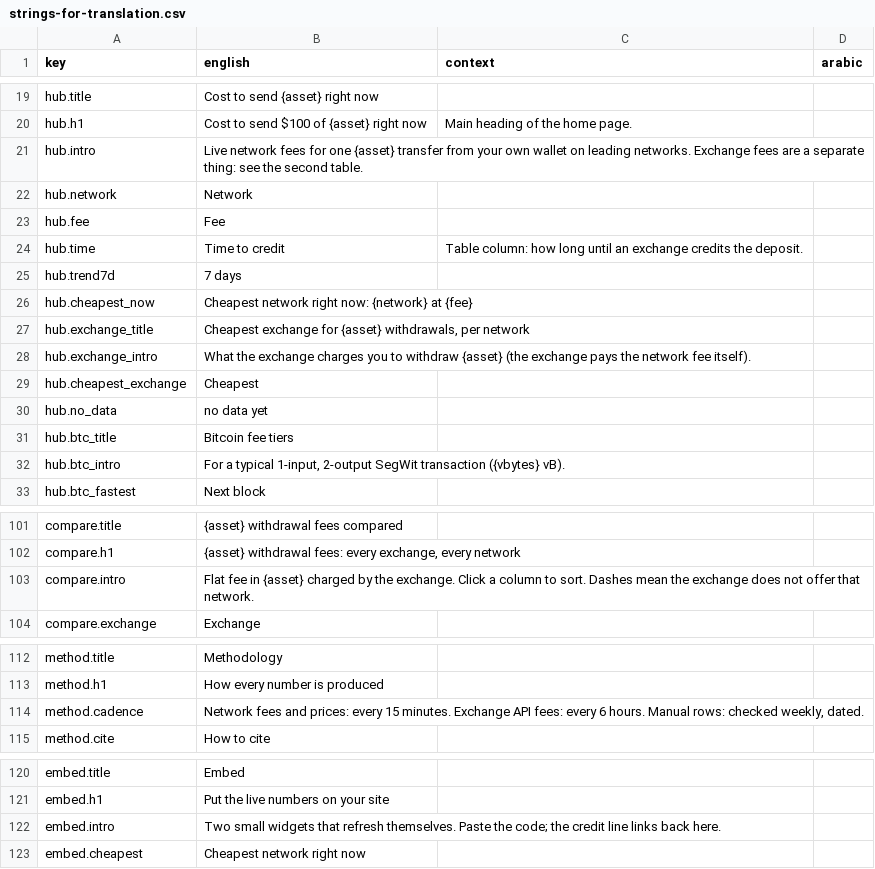
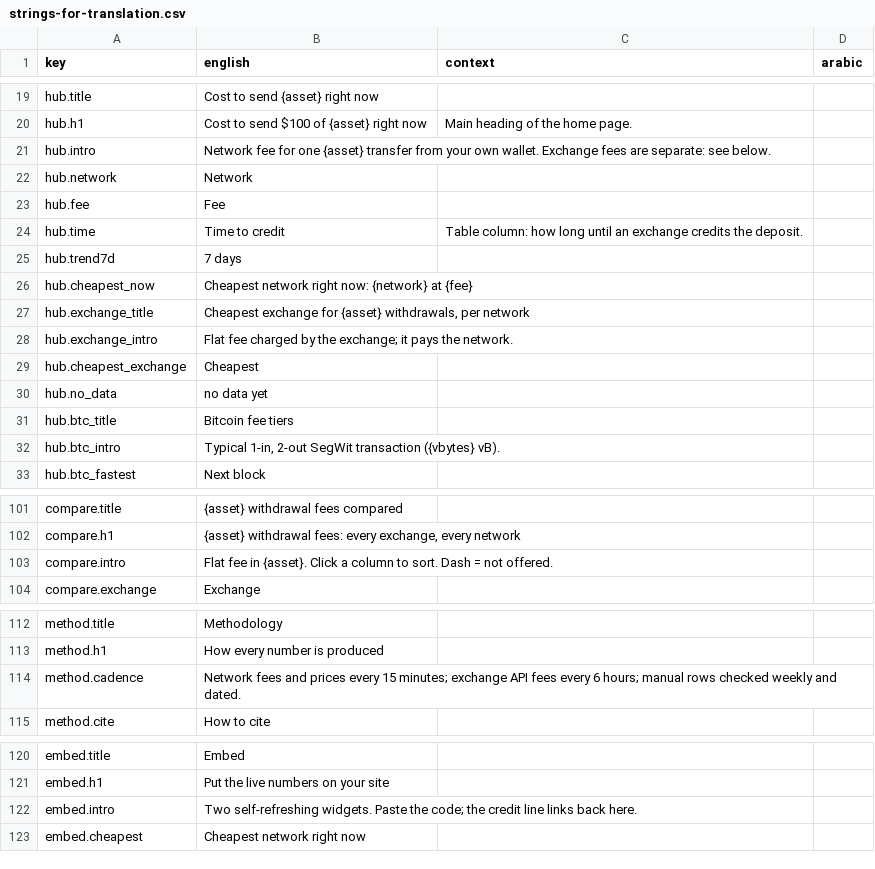
Before and after one commit to maresfield-cmyk/gcrypto, a CSV file: docs/strings-for-translation.csv, drawn as a sheet; only a part is shown, gaps mark what is left out; the diff covers the shown part only.

```diff
--- a/docs/strings-for-translation.csv
+++ b/docs/strings-for-translation.csv
@@ -20,3 +20,3 @@ key,english,context,arabic
 "hub.h1","Cost to send $100 of {asset} right now","Main heading of the home page.",""
-"hub.intro","Live network fees for one {asset} transfer from your own wallet on leading networks. Exchange fees are a separate thing: see the second table.","",""
+"hub.intro","Network fee for one {asset} transfer from your own wallet. Exchange fees are separate: see below.","",""
 "hub.network","Network","",""
@@ -27,3 +27,3 @@ key,english,context,arabic
 "hub.exchange_title","Cheapest exchange for {asset} withdrawals, per network","",""
-"hub.exchange_intro","What the exchange charges you to withdraw {asset} (the exchange pays the network fee itself).","",""
+"hub.exchange_intro","Flat fee charged by the exchange; it pays the network.","",""
 "hub.cheapest_exchange","Cheapest","",""
@@ -31,3 +31,3 @@ key,english,context,arabic
 "hub.btc_title","Bitcoin fee tiers","",""
-"hub.btc_intro","For a typical 1-input, 2-output SegWit transaction ({vbytes} vB).","",""
+"hub.btc_intro","Typical 1-in, 2-out SegWit transaction ({vbytes} vB).","",""
 "hub.btc_fastest","Next block","",""
@@ -102,3 +102,3 @@ key,english,context,arabic
 "compare.h1","{asset} withdrawal fees: every exchange, every network","",""
-"compare.intro","Flat fee in {asset} charged by the exchange. Click a column to sort. Dashes mean the exchange does not offer that network.","",""
+"compare.intro","Flat fee in {asset}. Click a column to sort. Dash = not offered.","",""
 "compare.exchange","Exchange","",""
@@ -113,3 +113,3 @@ key,english,context,arabic
 "method.h1","How every number is produced","",""
-"method.cadence","Network fees and prices: every 15 minutes. Exchange API fees: every 6 hours. Manual rows: checked weekly, dated.","",""
+"method.cadence","Network fees and prices every 15 minutes; exchange API fees every 6 hours; manual rows checked weekly and dated.","",""
 "method.cite","How to cite","",""
@@ -121,3 +121,3 @@ key,english,context,arabic
 "embed.h1","Put the live numbers on your site","",""
-"embed.intro","Two small widgets that refresh themselves. Paste the code; the credit line links back here.","",""
+"embed.intro","Two self-refreshing widgets. Paste the code; the credit line links back here.","",""
 "embed.cheapest","Cheapest network right now","",""
```
Also changed, not shown: 13 edited cells elsewhere in this file, 4 other files.
